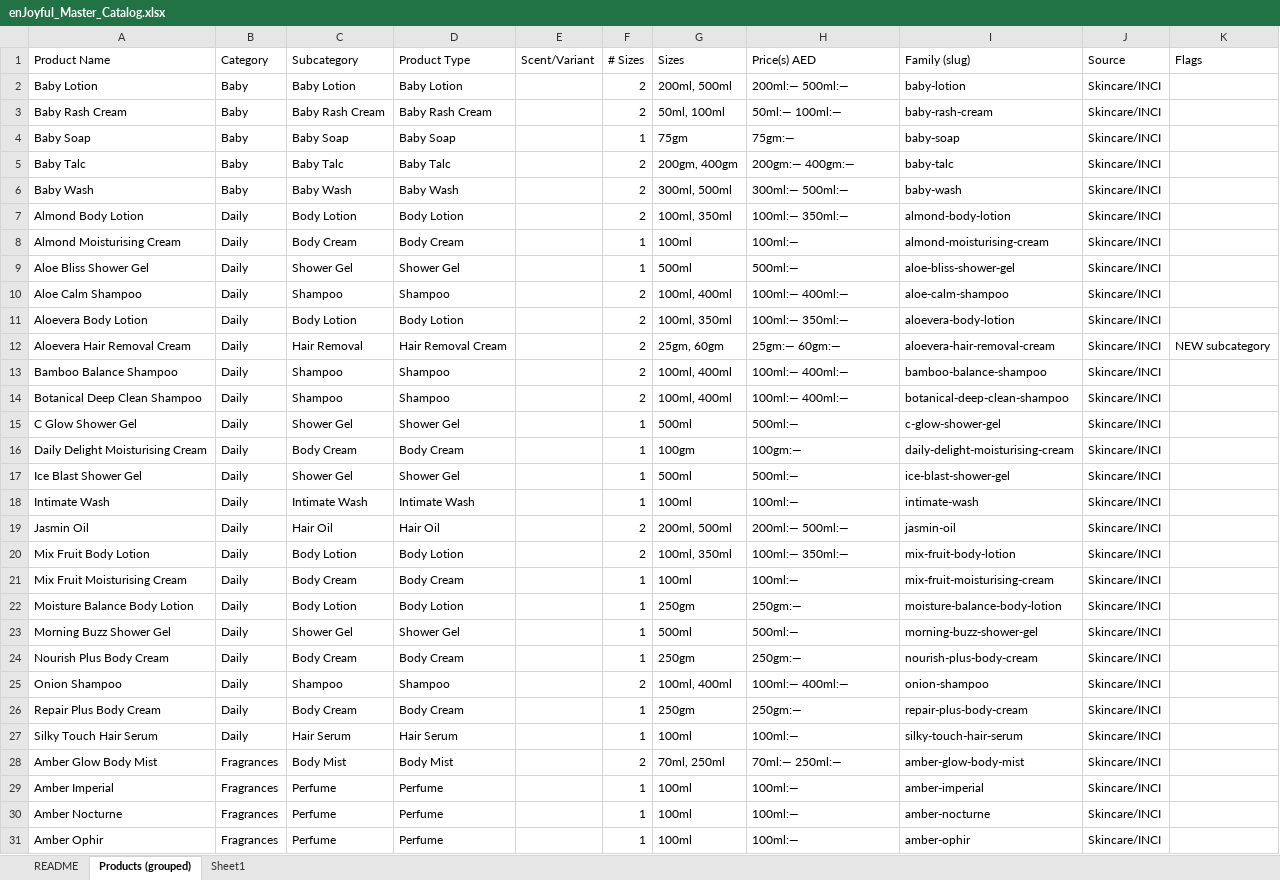
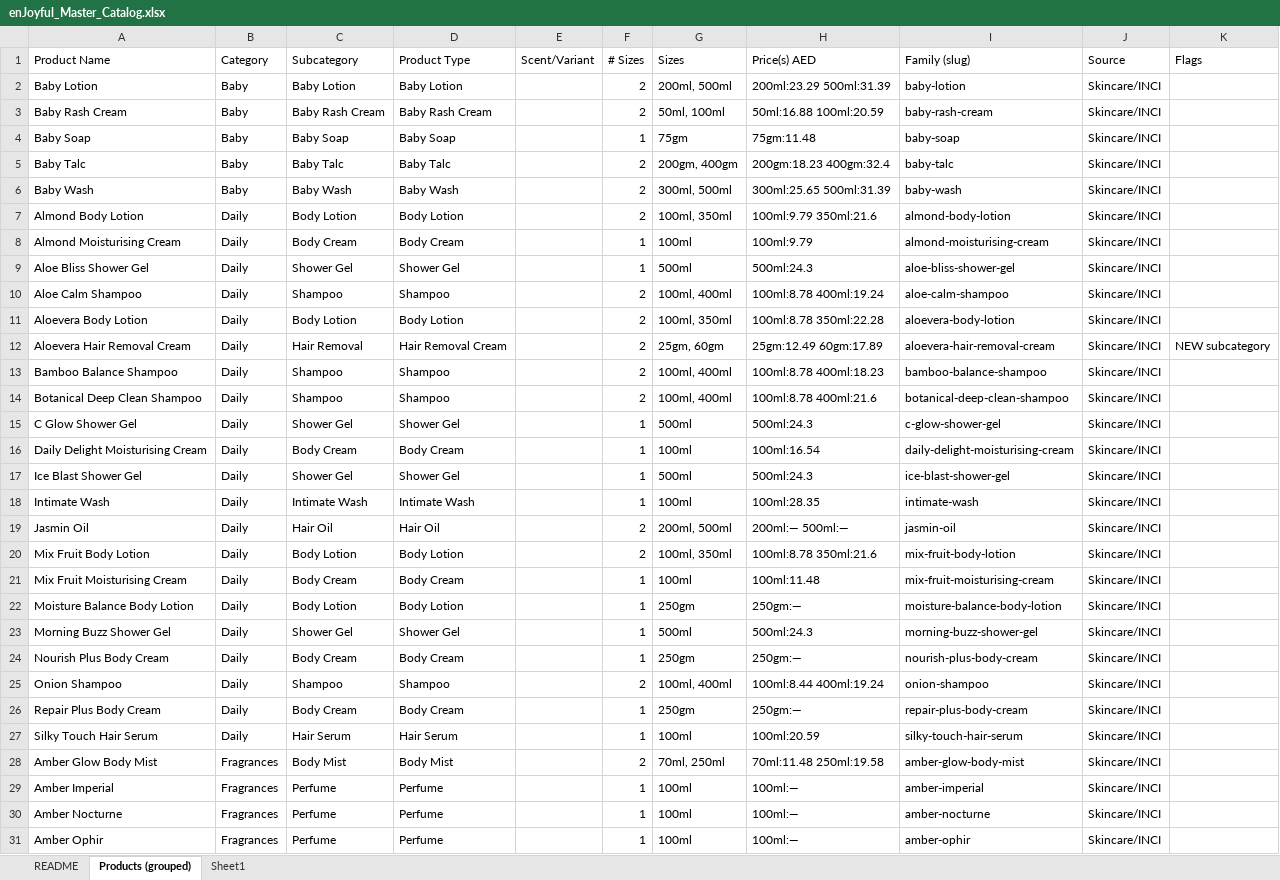
Before and after one commit to nabeelpp2002/enjoyful_ecom, an Excel workbook: product-data/master/enJoyful_Master_Catalog.xlsx, sheet Products (grouped), drawn as a sheet; only a part is shown; values as stored, in another font and other column widths than the file's, no borders; the diff covers the shown part only; the diff names each change by its address in the sheet, - before the commit and + after, or states it on an @@ line.

Commit message:
feat: support nullable prices for hidden products and update cleaning product pricing and barcodes from PDF

```diff
--- a/product-data/master/enJoyful_Master_Catalog.xlsx (sheet Products (grouped))
+++ b/product-data/master/enJoyful_Master_Catalog.xlsx (sheet Products (grouped))
-H2 (Price(s) AED): 200ml:— 500ml:—
+H2 (Price(s) AED): 200ml:23.29 500ml:31.39
-H3 (Price(s) AED): 50ml:— 100ml:—
+H3 (Price(s) AED): 50ml:16.88 100ml:20.59
-H4 (Price(s) AED): 75gm:—
+H4 (Price(s) AED): 75gm:11.48
-H5 (Price(s) AED): 200gm:— 400gm:—
+H5 (Price(s) AED): 200gm:18.23 400gm:32.4
-H6 (Price(s) AED): 300ml:— 500ml:—
+H6 (Price(s) AED): 300ml:25.65 500ml:31.39
-H7 (Price(s) AED): 100ml:— 350ml:—
+H7 (Price(s) AED): 100ml:9.79 350ml:21.6
-H8 (Price(s) AED): 100ml:—
+H8 (Price(s) AED): 100ml:9.79
-H9 (Price(s) AED): 500ml:—
+H9 (Price(s) AED): 500ml:24.3
-H10 (Price(s) AED): 100ml:— 400ml:—
+H10 (Price(s) AED): 100ml:8.78 400ml:19.24
-H11 (Price(s) AED): 100ml:— 350ml:—
+H11 (Price(s) AED): 100ml:8.78 350ml:22.28
-H12 (Price(s) AED): 25gm:— 60gm:—
+H12 (Price(s) AED): 25gm:12.49 60gm:17.89
-H13 (Price(s) AED): 100ml:— 400ml:—
+H13 (Price(s) AED): 100ml:8.78 400ml:18.23
-H14 (Price(s) AED): 100ml:— 400ml:—
+H14 (Price(s) AED): 100ml:8.78 400ml:21.6
-H15 (Price(s) AED): 500ml:—
+H15 (Price(s) AED): 500ml:24.3
-G16 (Sizes): 100gm
+G16 (Sizes): 100ml
-H16 (Price(s) AED): 100gm:—
+H16 (Price(s) AED): 100ml:16.54
-H17 (Price(s) AED): 500ml:—
+H17 (Price(s) AED): 500ml:24.3
-H18 (Price(s) AED): 100ml:—
+H18 (Price(s) AED): 100ml:28.35
-H20 (Price(s) AED): 100ml:— 350ml:—
+H20 (Price(s) AED): 100ml:8.78 350ml:21.6
-H21 (Price(s) AED): 100ml:—
+H21 (Price(s) AED): 100ml:11.48
-H23 (Price(s) AED): 500ml:—
+H23 (Price(s) AED): 500ml:24.3
-H25 (Price(s) AED): 100ml:— 400ml:—
+H25 (Price(s) AED): 100ml:8.44 400ml:19.24
-H27 (Price(s) AED): 100ml:—
+H27 (Price(s) AED): 100ml:20.59
-H28 (Price(s) AED): 70ml:— 250ml:—
+H28 (Price(s) AED): 70ml:11.48 250ml:19.58
```
Also changed, not shown: 58 edited cells elsewhere in this sheet, sheet Sheet1, 21 other files.
